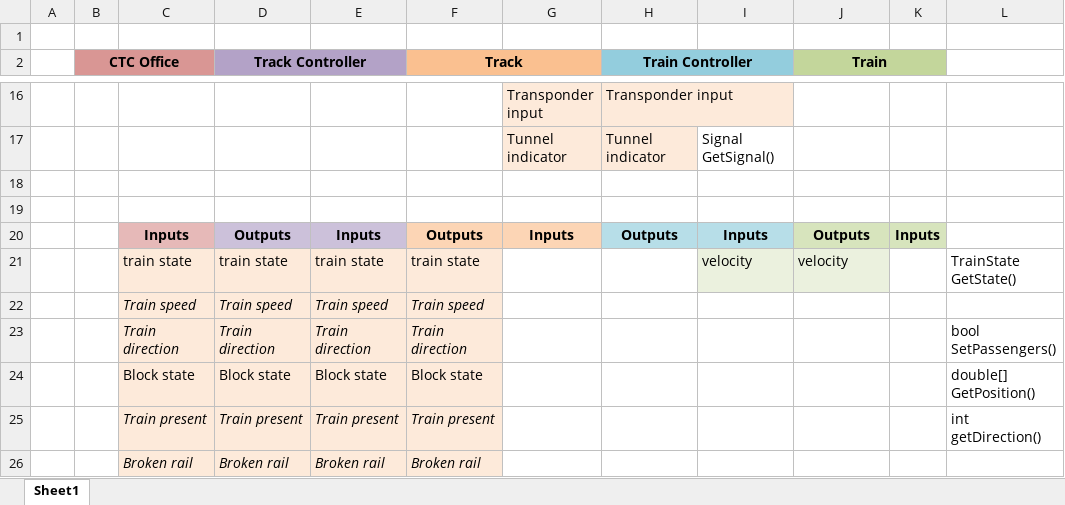
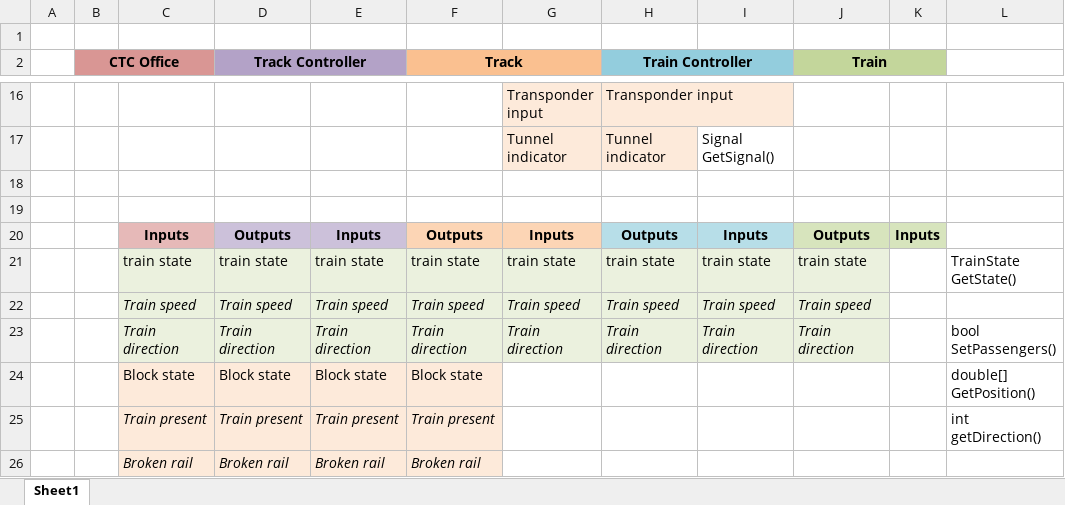
Before and after one commit to johnselker/Bazinga1186, an Excel workbook: Documents/outputs.xlsx, sheet Sheet1, drawn as a sheet; only a part is shown, gaps mark what is left out; values as stored, in another font and other column widths than the file's, no borders; the diff names each change by its address in the sheet, - before the commit and + after, or states it on an @@ line.

Commit message:
updated outputs file

```diff
--- a/Documents/outputs.xlsx (sheet Sheet1)
+++ b/Documents/outputs.xlsx (sheet Sheet1)
-G21: (empty)
+G21: train state
-G21:H21 fill: none
+G21:H21 fill: #EBF1DE
-H21 (Train Controller): (empty)
+H21 (Train Controller): train state
-I21: velocity
+I21: train state
-J21 (Train): velocity
+J21 (Train): train state
-G22: (empty)
+G22: Train speed
-G22:J23 fill: none
+G22:J23 fill: #EBF1DE
-H22 (Train Controller): (empty)
+H22 (Train Controller): Train speed
-I22: (empty)
+I22: Train speed
-J22 (Train): (empty)
+J22 (Train): Train speed
-G23: (empty)
+G23: Train direction
-H23 (Train Controller): (empty)
+H23 (Train Controller): Train direction
-I23: (empty)
+I23: Train direction
-J23 (Train): (empty)
+J23 (Train): Train direction
```
Also changed, not shown: 2 other files.
